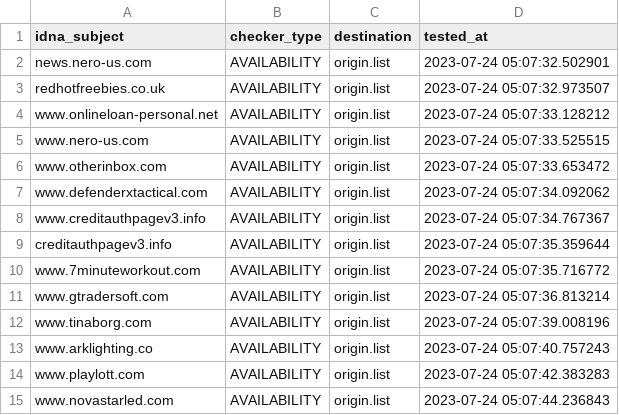
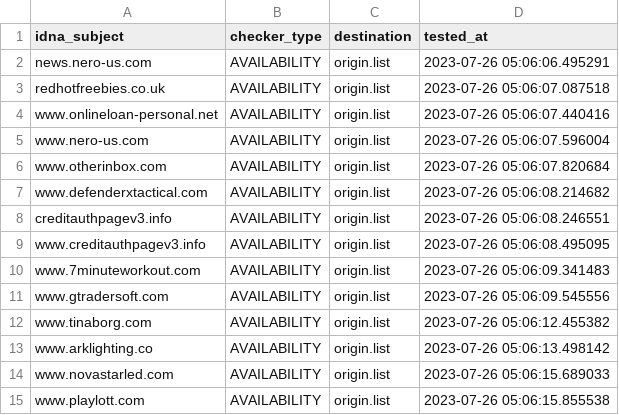
Before and after one commit to dead-hosts/add.Spam_git_FadeMind, a CSV file: .pyfunceble/inactive.csv, drawn as a sheet.

```diff
--- a/.pyfunceble/inactive.csv
+++ b/.pyfunceble/inactive.csv
@@ -1,15 +1,15 @@
 idna_subject,checker_type,destination,tested_at
-news.nero-us.com,AVAILABILITY,origin.list,2023-07-24 05:07:32.502901
-redhotfreebies.co.uk,AVAILABILITY,origin.list,2023-07-24 05:07:32.973507
-www.onlineloan-personal.net,AVAILABILITY,origin.list,2023-07-24 05:07:33.128212
-www.nero-us.com,AVAILABILITY,origin.list,2023-07-24 05:07:33.525515
-www.otherinbox.com,AVAILABILITY,origin.list,2023-07-24 05:07:33.653472
-www.defenderxtactical.com,AVAILABILITY,origin.list,2023-07-24 05:07:34.092062
-www.creditauthpagev3.info,AVAILABILITY,origin.list,2023-07-24 05:07:34.767367
-creditauthpagev3.info,AVAILABILITY,origin.list,2023-07-24 05:07:35.359644
-www.7minuteworkout.com,AVAILABILITY,origin.list,2023-07-24 05:07:35.716772
-www.gtradersoft.com,AVAILABILITY,origin.list,2023-07-24 05:07:36.813214
-www.tinaborg.com,AVAILABILITY,origin.list,2023-07-24 05:07:39.008196
-www.arklighting.co,AVAILABILITY,origin.list,2023-07-24 05:07:40.757243
-www.playlott.com,AVAILABILITY,origin.list,2023-07-24 05:07:42.383283
-www.novastarled.com,AVAILABILITY,origin.list,2023-07-24 05:07:44.236843
+news.nero-us.com,AVAILABILITY,origin.list,2023-07-26 05:06:06.495291
+redhotfreebies.co.uk,AVAILABILITY,origin.list,2023-07-26 05:06:07.087518
+www.onlineloan-personal.net,AVAILABILITY,origin.list,2023-07-26 05:06:07.440416
+www.nero-us.com,AVAILABILITY,origin.list,2023-07-26 05:06:07.596004
+www.otherinbox.com,AVAILABILITY,origin.list,2023-07-26 05:06:07.820684
+www.defenderxtactical.com,AVAILABILITY,origin.list,2023-07-26 05:06:08.214682
+creditauthpagev3.info,AVAILABILITY,origin.list,2023-07-26 05:06:08.246551
+www.creditauthpagev3.info,AVAILABILITY,origin.list,2023-07-26 05:06:08.495095
+www.7minuteworkout.com,AVAILABILITY,origin.list,2023-07-26 05:06:09.341483
+www.gtradersoft.com,AVAILABILITY,origin.list,2023-07-26 05:06:09.545556
+www.tinaborg.com,AVAILABILITY,origin.list,2023-07-26 05:06:12.455382
+www.arklighting.co,AVAILABILITY,origin.list,2023-07-26 05:06:13.498142
+www.novastarled.com,AVAILABILITY,origin.list,2023-07-26 05:06:15.689033
+www.playlott.com,AVAILABILITY,origin.list,2023-07-26 05:06:15.855538
```
Also changed, not shown: 9 other files.
